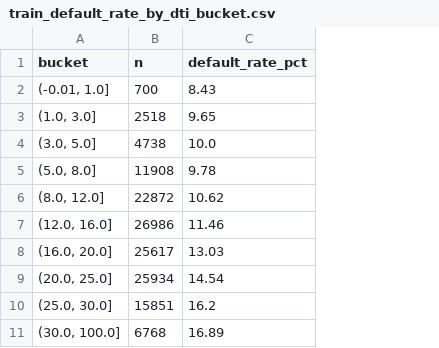
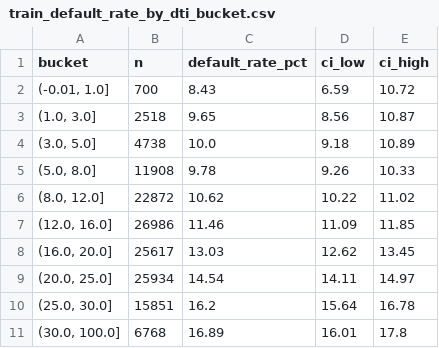
Before and after one commit to Niveditha-04/Credit-Default-Risk-Engine, a CSV file: reports/metrics/train_default_rate_by_dti_bucket.csv, drawn as a sheet; the diff names each change by its address in the sheet, - before the commit and + after, or states it on an @@ line.

```diff
--- a/reports/metrics/train_default_rate_by_dti_bucket.csv
+++ b/reports/metrics/train_default_rate_by_dti_bucket.csv
+column D (ci_low), rows 2-11: 6.59 | 8.56 | 9.18 | 9.26 | 10.22 | 11.09 | 12.62 | 14.11 | 15.64 | 16.01
+column E (ci_high), rows 2-11: 10.72 | 10.87 | 10.89 | 10.33 | 11.02 | 11.85 | 13.45 | 14.97 | 16.78 | 17.8
```
Also changed, not shown: reports/metrics/train_default_rate_by_income_bucket.csv, 3 other files.
